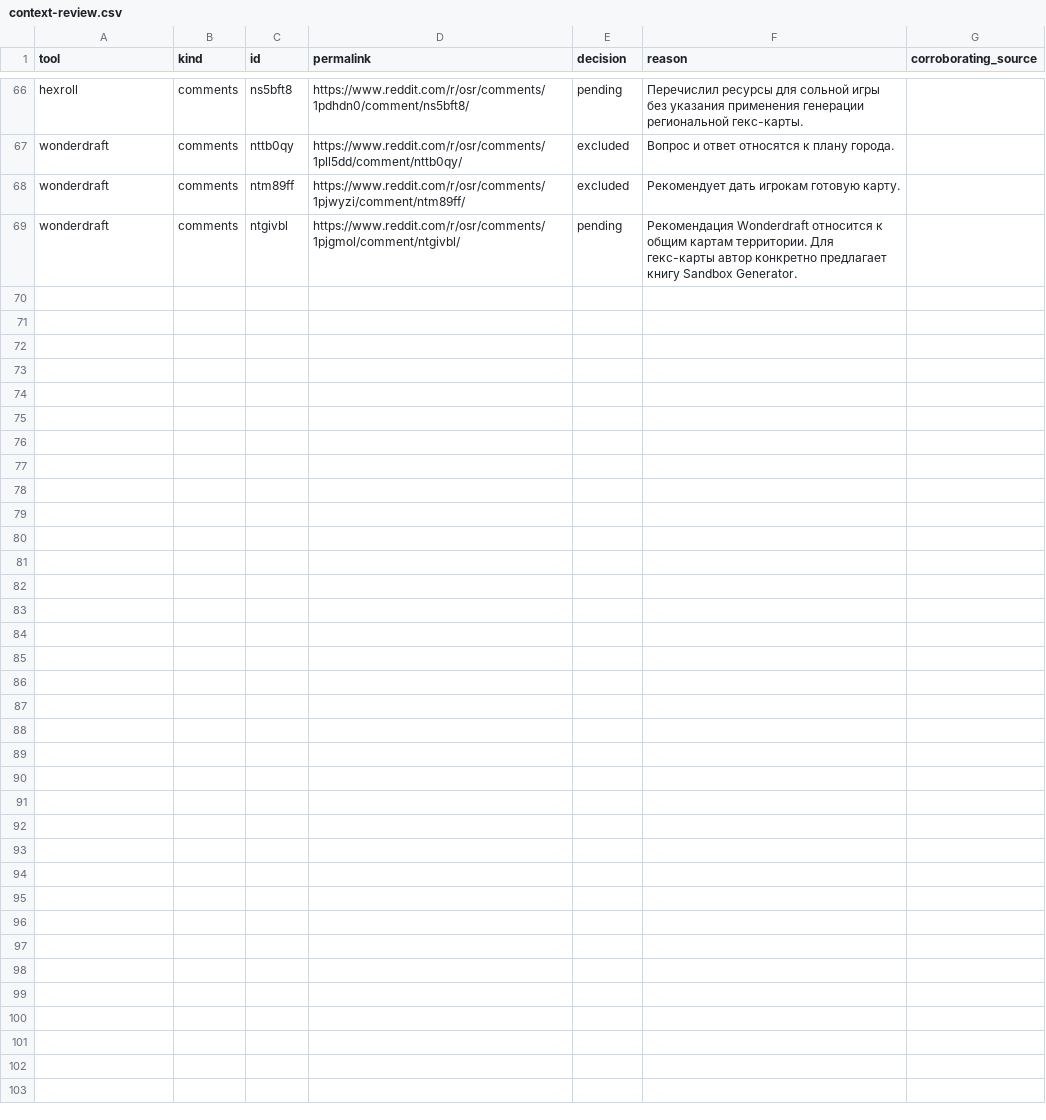
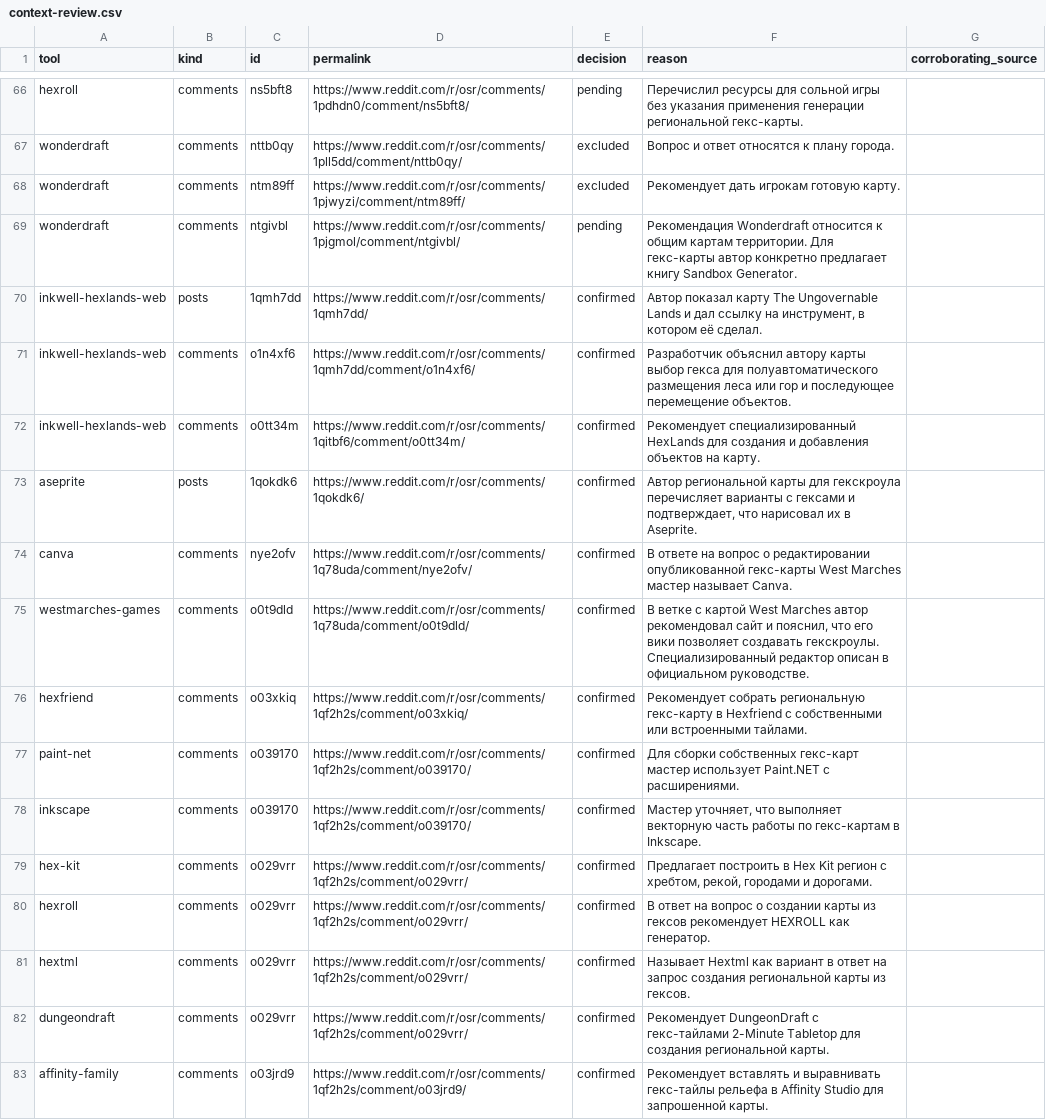
Before and after one commit to YuriyEmelyanov/Hexcrawl, a CSV file: agent-work/research/reddit-map-tools/hex-only/context-review.csv, drawn as a sheet; only a part is shown, gaps mark what is left out.

```diff
--- a/agent-work/research/reddit-map-tools/hex-only/context-review.csv
+++ b/agent-work/research/reddit-map-tools/hex-only/context-review.csv
@@ -69 +69,15 @@ wonderdraft,comments,ntm89ff,https://www.reddit.com/r/osr/comments/1pjwyzi/comme
 wonderdraft,comments,ntgivbl,https://www.reddit.com/r/osr/comments/1pjgmol/comment/ntgivbl/,pending,Рекомендация Wonderdraft относится к общим картам территории. Для гекс-карты автор конкретно предлагает книгу Sandbox Generator.,
+inkwell-hexlands-web,posts,1qmh7dd,https://www.reddit.com/r/osr/comments/1qmh7dd/,confirmed,"Автор показал карту The Ungovernable Lands и дал ссылку на инструмент, в котором её сделал.",
+inkwell-hexlands-web,comments,o1n4xf6,https://www.reddit.com/r/osr/comments/1qmh7dd/comment/o1n4xf6/,confirmed,Разработчик объяснил автору карты выбор гекса для полуавтоматического размещения леса или гор и последующее перемещение объектов.,
+inkwell-hexlands-web,comments,o0tt34m,https://www.reddit.com/r/osr/comments/1qitbf6/comment/o0tt34m/,confirmed,Рекомендует специализированный HexLands для создания и добавления объектов на карту.,
+aseprite,posts,1qokdk6,https://www.reddit.com/r/osr/comments/1qokdk6/,confirmed,"Автор региональной карты для гекскроула перечисляет варианты с гексами и подтверждает, что нарисовал их в Aseprite.",
+canva,comments,nye2ofv,https://www.reddit.com/r/osr/comments/1q78uda/comment/nye2ofv/,confirmed,В ответе на вопрос о редактировании опубликованной гекс-карты West Marches мастер называет Canva.,
+westmarches-games,comments,o0t9dld,https://www.reddit.com/r/osr/comments/1q78uda/comment/o0t9dld/,confirmed,"В ветке с картой West Marches автор рекомендовал сайт и пояснил, что его вики позволяет создавать гекскроулы. Специализированный редактор описан в официальном руководстве.",
+hexfriend,comments,o03xkiq,https://www.reddit.com/r/osr/comments/1qf2h2s/comment/o03xkiq/,confirmed,Рекомендует собрать региональную гекс-карту в Hexfriend с собственными или встроенными тайлами.,
+paint-net,comments,o039170,https://www.reddit.com/r/osr/comments/1qf2h2s/comment/o039170/,confirmed,Для сборки собственных гекс-карт мастер использует Paint.NET с расширениями.,
+inkscape,comments,o039170,https://www.reddit.com/r/osr/comments/1qf2h2s/comment/o039170/,confirmed,"Мастер уточняет, что выполняет векторную часть работы по гекс-картам в Inkscape.",
+hex-kit,comments,o029vrr,https://www.reddit.com/r/osr/comments/1qf2h2s/comment/o029vrr/,confirmed,"Предлагает построить в Hex Kit регион с хребтом, рекой, городами и дорогами.",
+hexroll,comments,o029vrr,https://www.reddit.com/r/osr/comments/1qf2h2s/comment/o029vrr/,confirmed,В ответ на вопрос о создании карты из гексов рекомендует HEXROLL как генератор.,
+hextml,comments,o029vrr,https://www.reddit.com/r/osr/comments/1qf2h2s/comment/o029vrr/,confirmed,Называет Hextml как вариант в ответ на запрос создания региональной карты из гексов.,
+dungeondraft,comments,o029vrr,https://www.reddit.com/r/osr/comments/1qf2h2s/comment/o029vrr/,confirmed,Рекомендует DungeonDraft с гекс-тайлами 2-Minute Tabletop для создания региональной карты.,
+affinity-family,comments,o03jrd9,https://www.reddit.com/r/osr/comments/1qf2h2s/comment/o03jrd9/,confirmed,Рекомендует вставлять и выравнивать гекс-тайлы рельефа в Affinity Studio для запрошенной карты.,
```
Also changed, not shown: agent-work/research/reddit-map-tools/evidence.csv, agent-work/research/reddit-map-tools/hex-only/evidence.csv, 16 other files.
